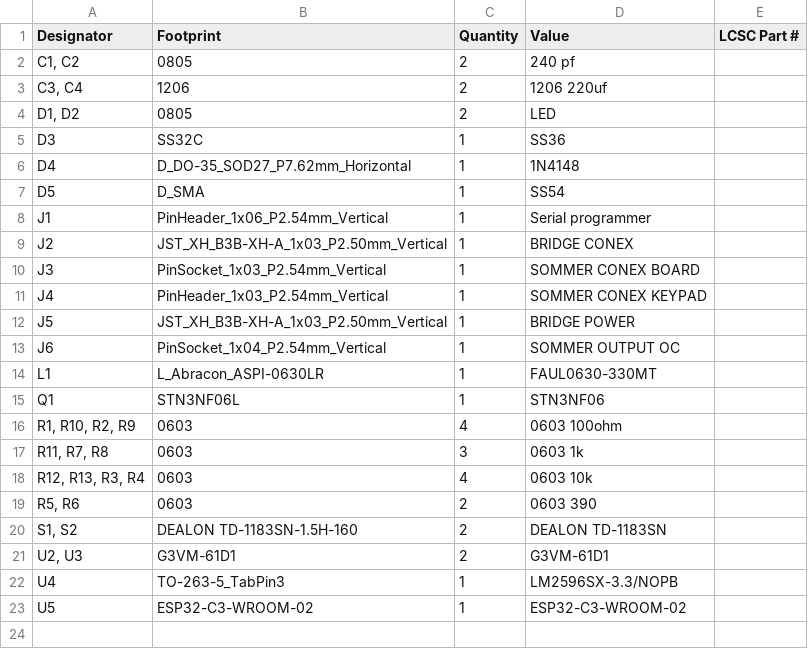
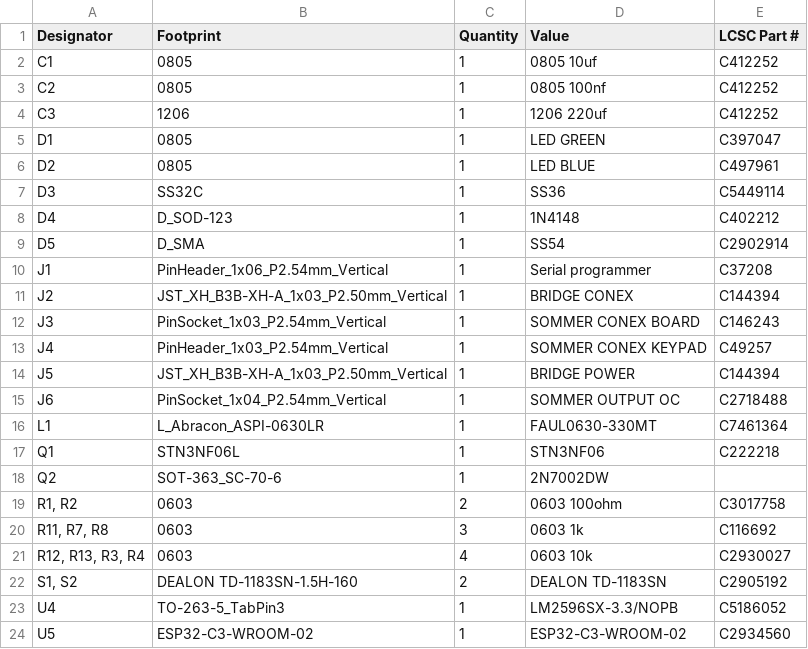
Before and after one commit to exico91/SommerESP, a CSV file: Kicad/project/production/bom.csv, drawn as a sheet.

```diff
--- a/Kicad/project/production/bom.csv
+++ b/Kicad/project/production/bom.csv
@@ -1,23 +1,24 @@
 Designator,Footprint,Quantity,Value,LCSC Part #
-"C1, C2",0805,2,240 pf,
-"C3, C4",1206,2,1206 220uf,
-"D1, D2",0805,2,LED,
-D3,SS32C,1,SS36,
-D4,D_DO-35_SOD27_P7.62mm_Horizontal,1,1N4148,
-D5,D_SMA,1,SS54,
-J1,PinHeader_1x06_P2.54mm_Vertical,1,Serial programmer,
-J2,JST_XH_B3B-XH-A_1x03_P2.50mm_Vertical,1,BRIDGE CONEX,
-J3,PinSocket_1x03_P2.54mm_Vertical,1,SOMMER CONEX BOARD,
-J4,PinHeader_1x03_P2.54mm_Vertical,1,SOMMER CONEX KEYPAD,
-J5,JST_XH_B3B-XH-A_1x03_P2.50mm_Vertical,1,BRIDGE POWER,
-J6,PinSocket_1x04_P2.54mm_Vertical,1,SOMMER OUTPUT OC,
-L1,L_Abracon_ASPI-0630LR,1,FAUL0630-330MT,
-Q1,STN3NF06L,1,STN3NF06,
-"R1, R10, R2, R9",0603,4,0603 100ohm,
-"R11, R7, R8",0603,3,0603 1k,
-"R12, R13, R3, R4",0603,4,0603 10k,
-"R5, R6",0603,2,0603 390,
-"S1, S2",DEALON TD-1183SN-1.5H-160,2,DEALON TD-1183SN,
-"U2, U3",G3VM-61D1,2,G3VM-61D1,
-U4,TO-263-5_TabPin3,1,LM2596SX-3.3/NOPB ,
-U5,ESP32-C3-WROOM-02,1,ESP32-C3-WROOM-02,
+C1,0805,1,0805 10uf,C412252
+C2,0805,1,0805 100nf,C412252
+C3,1206,1,1206 220uf,C412252
+D1,0805,1,LED GREEN,C397047
+D2,0805,1,LED BLUE,C497961
+D3,SS32C,1,SS36,C5449114
+D4,D_SOD-123,1,1N4148,C402212
+D5,D_SMA,1,SS54,C2902914
+J1,PinHeader_1x06_P2.54mm_Vertical,1,Serial programmer,C37208
+J2,JST_XH_B3B-XH-A_1x03_P2.50mm_Vertical,1,BRIDGE CONEX,C144394
+J3,PinSocket_1x03_P2.54mm_Vertical,1,SOMMER CONEX BOARD,C146243
+J4,PinHeader_1x03_P2.54mm_Vertical,1,SOMMER CONEX KEYPAD,C49257
+J5,JST_XH_B3B-XH-A_1x03_P2.50mm_Vertical,1,BRIDGE POWER,C144394
+J6,PinSocket_1x04_P2.54mm_Vertical,1,SOMMER OUTPUT OC,C2718488
+L1,L_Abracon_ASPI-0630LR,1,FAUL0630-330MT,C7461364
+Q1,STN3NF06L,1,STN3NF06,C222218
+Q2,SOT-363_SC-70-6,1,2N7002DW,
+"R1, R2",0603,2,0603 100ohm,C3017758
+"R11, R7, R8",0603,3,0603 1k,C116692
+"R12, R13, R3, R4",0603,4,0603 10k,C2930027
+"S1, S2",DEALON TD-1183SN-1.5H-160,2,DEALON TD-1183SN,C2905192
+U4,TO-263-5_TabPin3,1,LM2596SX-3.3/NOPB ,C5186052
+U5,ESP32-C3-WROOM-02,1,ESP32-C3-WROOM-02,C2934560
```
Also changed, not shown: Kicad/project/production/positions.csv, 29 other files.
